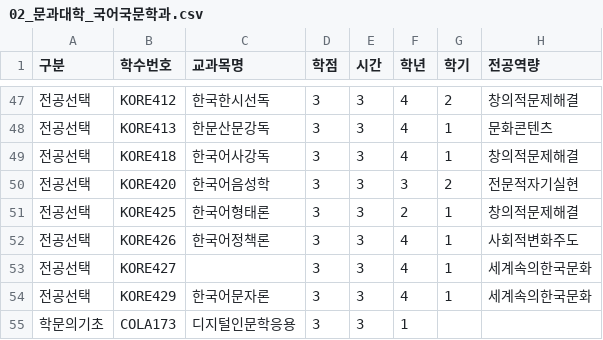
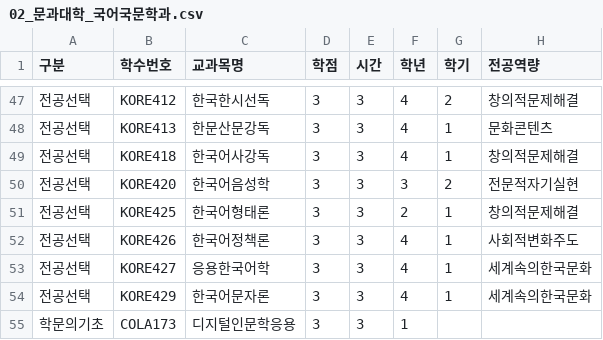
Before and after one commit to kt-webstudy/kt-webstudy, a CSV file: change_process/course_csv/02_문과대학_국어국문학과.csv, drawn as a sheet; only a part is shown, gaps mark what is left out; the diff names each change by its address in the sheet, - before the commit and + after, or states it on an @@ line.

Commit message:
dataset 오류 잡기

```diff
--- a/change_process/course_csv/02_문과대학_국어국문학과.csv
+++ b/change_process/course_csv/02_문과대학_국어국문학과.csv
-C53 (교과목명): (empty)
+C53 (교과목명): 응용한국어학
```
Also changed, not shown: 48 other files.
